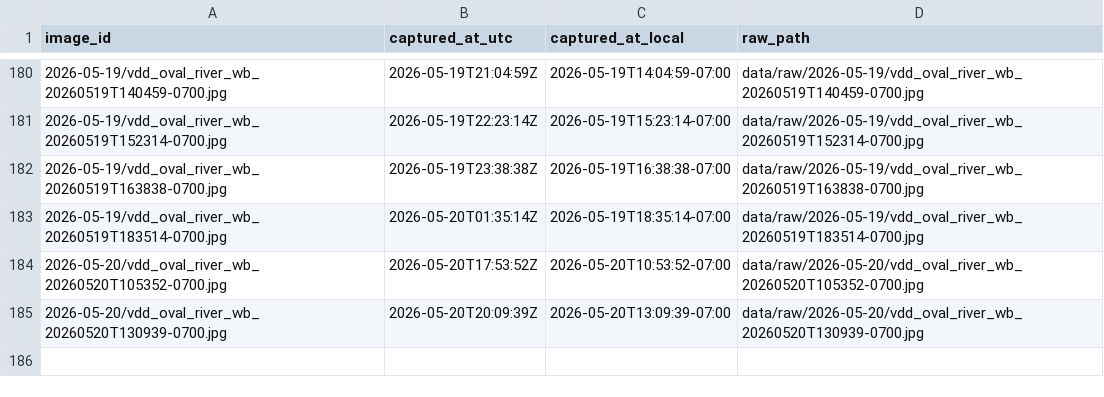
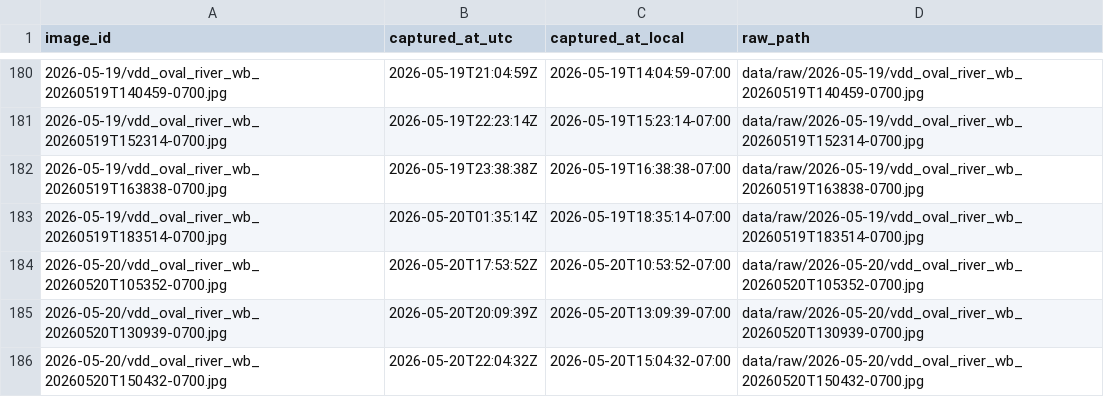
Before and after one commit to booooorb/2334-Oval-and-River-Soccer-Field-Activity-Detector, a CSV file: data/captures.csv, drawn as a sheet; only a part is shown, gaps mark what is left out.

```diff
--- a/data/captures.csv
+++ b/data/captures.csv
@@ -185 +185,2 @@ image_id,captured_at_utc,captured_at_local,raw_path
 2026-05-20/vdd_oval_river_wb_20260520T130939-0700.jpg,2026-05-20T20:09:39Z,2026-05-20T13:09:39-07:00,data/raw/2026-05-20/vdd_oval_river_wb_20260520T130939-0700.jpg
+2026-05-20/vdd_oval_river_wb_20260520T150432-0700.jpg,2026-05-20T22:04:32Z,2026-05-20T15:04:32-07:00,data/raw/2026-05-20/vdd_oval_river_wb_20260520T150432-0700.jpg
```
Also changed, not shown: 1 other file.
